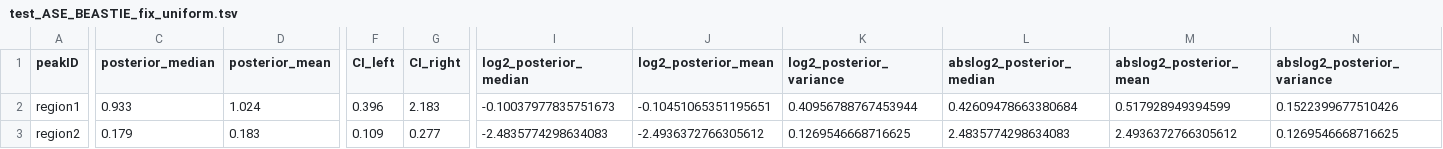
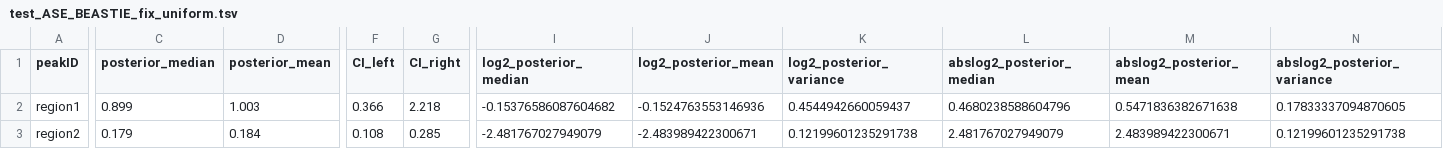
Before and after one commit to x811zou/BEASTIE, a TSV file: BEASTIE_example/ATACseq/beastie/runModel_phased_even50_atacseq/chr1-1_alignBiasp0.05_s0.7_a0.05_sinCov1_totCov1_W1000K1000/BEASTIE3-fix-uniform/test_ASE_BEASTIE_fix_uniform.tsv, drawn as a sheet; only a part is shown, gaps mark what is left out; the diff covers the shown part only; the diff names each change by its address in the sheet, - before the commit and + after, or states it on an @@ line.

```diff
--- a/BEASTIE_example/ATACseq/beastie/runModel_phased_even50_atacseq/chr1-1_alignBiasp0.05_s0.7_a0.05_sinCov1_totCov1_W1000K1000/BEASTIE3-fix-uniform/test_ASE_BEASTIE_fix_uniform.tsv
+++ b/BEASTIE_example/ATACseq/beastie/runModel_phased_even50_atacseq/chr1-1_alignBiasp0.05_s0.7_a0.05_sinCov1_totCov1_W1000K1000/BEASTIE3-fix-uniform/test_ASE_BEASTIE_fix_uniform.tsv
-C2 (posterior_median): 0.933
+C2 (posterior_median): 0.899
-D2 (posterior_mean): 1.024
+D2 (posterior_mean): 1.003
-F2 (CI_left): 0.396
+F2 (CI_left): 0.366
-G2 (CI_right): 2.183
+G2 (CI_right): 2.218
-I2 (log2_posterior_median): -0.10037977835751673
+I2 (log2_posterior_median): -0.15376586087604682
-J2 (log2_posterior_mean): -0.10451065351195651
+J2 (log2_posterior_mean): -0.1524763553146936
-K2 (log2_posterior_variance): 0.40956788767453944
+K2 (log2_posterior_variance): 0.4544942660059437
-L2 (abslog2_posterior_median): 0.42609478663380684
+L2 (abslog2_posterior_median): 0.4680238588604796
-M2 (abslog2_posterior_mean): 0.517928949394599
+M2 (abslog2_posterior_mean): 0.5471836382671638
-N2 (abslog2_posterior_variance): 0.1522399677510426
+N2 (abslog2_posterior_variance): 0.17833337094870605
-D3 (posterior_mean): 0.183
+D3 (posterior_mean): 0.184
-F3 (CI_left): 0.109
+F3 (CI_left): 0.108
-G3 (CI_right): 0.277
+G3 (CI_right): 0.285
-I3 (log2_posterior_median): -2.4835774298634083
+I3 (log2_posterior_median): -2.481767027949079
-J3 (log2_posterior_mean): -2.4936372766305612
+J3 (log2_posterior_mean): -2.483989422300671
-K3 (log2_posterior_variance): 0.1269546668716625
+K3 (log2_posterior_variance): 0.12199601235291738
-L3 (abslog2_posterior_median): 2.4835774298634083
+L3 (abslog2_posterior_median): 2.481767027949079
-M3 (abslog2_posterior_mean): 2.4936372766305612
+M3 (abslog2_posterior_mean): 2.483989422300671
-N3 (abslog2_posterior_variance): 0.1269546668716625
+N3 (abslog2_posterior_variance): 0.12199601235291738
```
Also changed, not shown: 3 edited cells elsewhere in this file, BEASTIE_example/ATACseq/beastie/runModel_phased_even50_atacseq/chr1-1_alignBiasp0.05_s0.7_a0.05_sinCov1_totCov1_W1000K1000/BEASTIE3-fix-uniform/test_ASE_sub.tsv, 1 other file.
